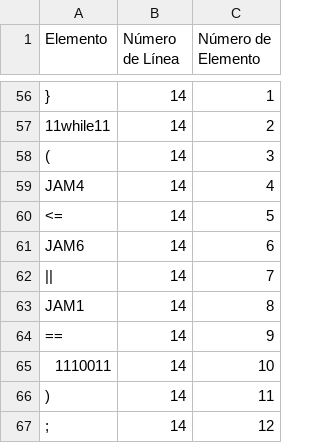
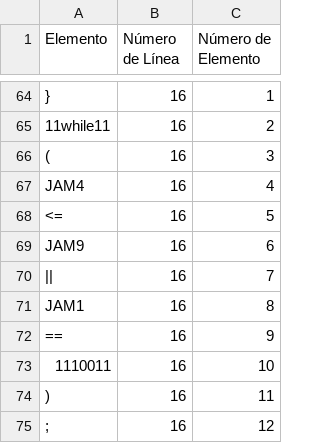
Before and after one commit to avena2000/Compilador, a CSV file: salidas/Direcciones.csv, drawn as a sheet; only a part is shown, gaps mark what is left out; removed rows and columns are numbered as before the commit, all else as after; the diff covers the shown part only; the diff names each change by its address in the sheet, - before the commit and + after, or states it on an @@ line.

```diff
--- a/salidas/Direcciones.csv
+++ b/salidas/Direcciones.csv
-B64:B68 (Número de Línea): 14
+B64:B68 (Número de Línea): 16
-row 61: JAM6 | 14 | 6
+row 69: JAM9 | 16 | 6
-B70:B75 (Número de Línea): 14
+B70:B75 (Número de Línea): 16
```
Also changed, not shown: 26 added rows, 18 removed rows and 22 edited cells elsewhere in this file, salidas/Errores.csv, salidas/Tabla_Simbolos.csv, 12 other files.
